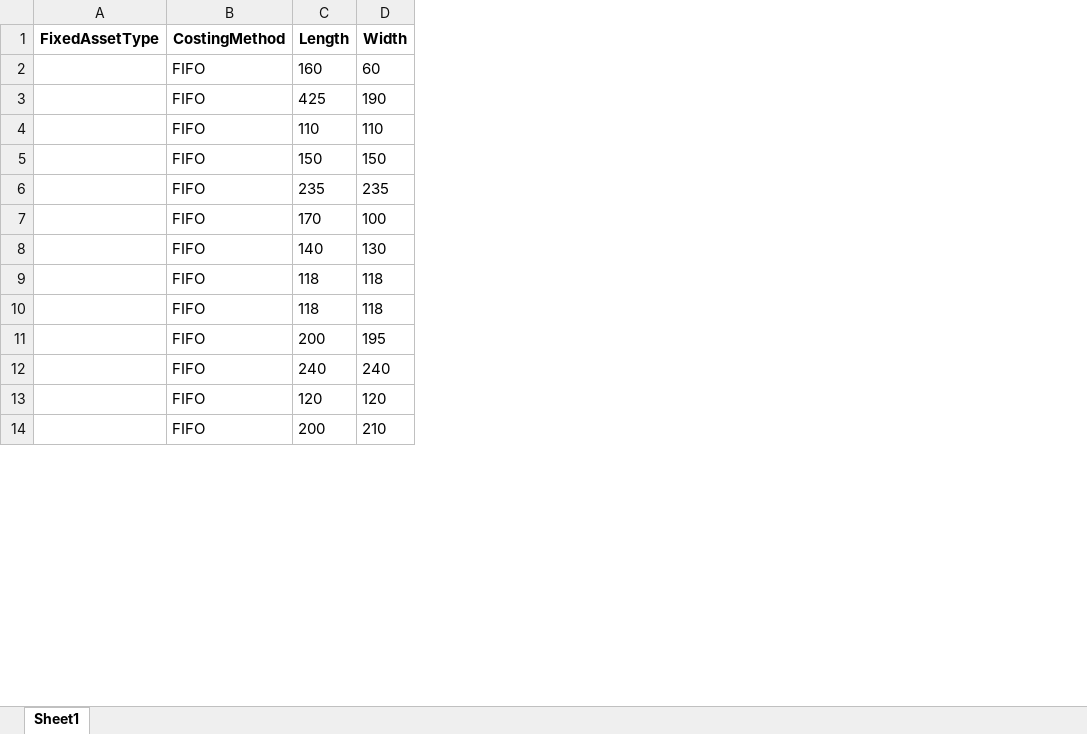
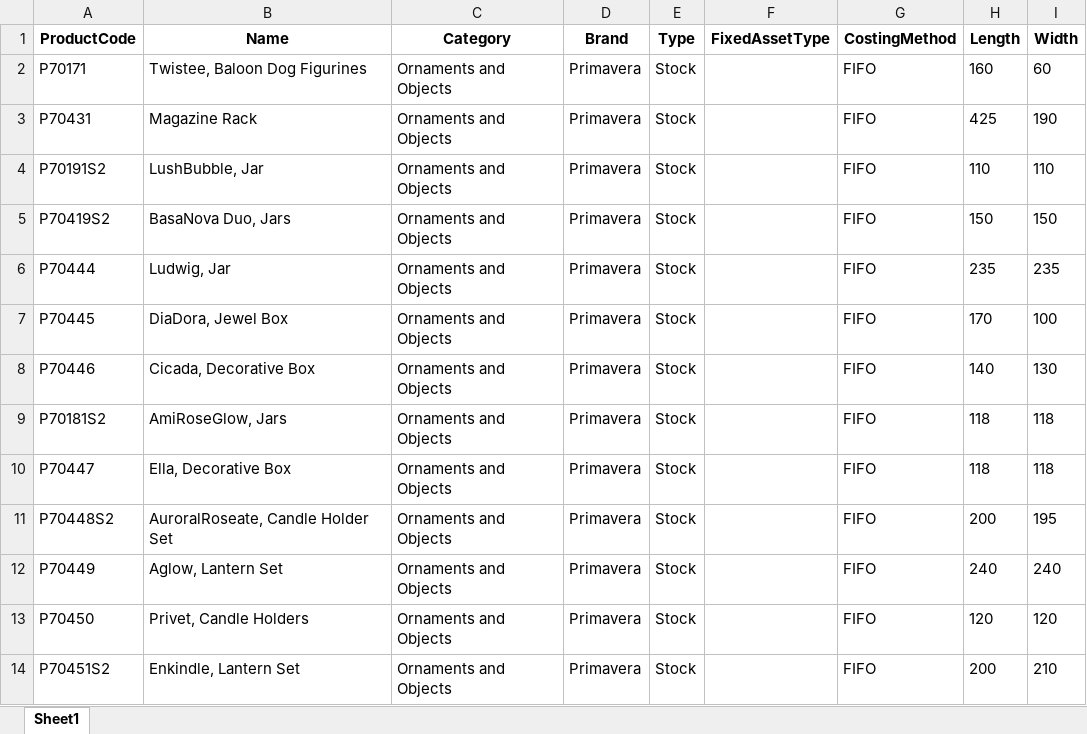
Before and after one commit to leothesouthafrican/dear_stock_importer, an Excel workbook: output_folder/output.xlsx, sheet Sheet1, drawn as a sheet; only a part is shown; values as stored, in another font and other column widths than the file's, no borders; the diff names each change by its address in the sheet, - before the commit and + after, or states it on an @@ line.

Commit message:
bug fix for selecting only correct columns

```diff
--- a/output_folder/output.xlsx (sheet Sheet1)
+++ b/output_folder/output.xlsx (sheet Sheet1)
+column A (ProductCode), rows 2-14: P70171 | P70431 | P70191S2 | P70419S2 | P70444 | P70445 | P70446 | P70181S2 | P70447 | P70448S2 | P70449 | P70450 | P70451S2
+column B (Name), rows 2-14: Twistee, Baloon Dog Figurines | Magazine Rack | LushBubble, Jar | BasaNova Duo, Jars | Ludwig, Jar | DiaDora, Jewel Box | Cicada, Decorative Box | AmiRoseGlow, Jars | Ella, Decorative Box | AuroralRoseate, Candle Holder Set | Aglow, Lantern Set | Privet, Candle Holders | Enkindle, Lantern Set
+column C (Category), rows 2-14: all Ornaments and Objects
+column D (Brand), rows 2-14: all Primavera
+column E (Type), rows 2-14: all Stock
```
Also changed, not shown: error_folder/missing_data.xlsx, 2 other files.
